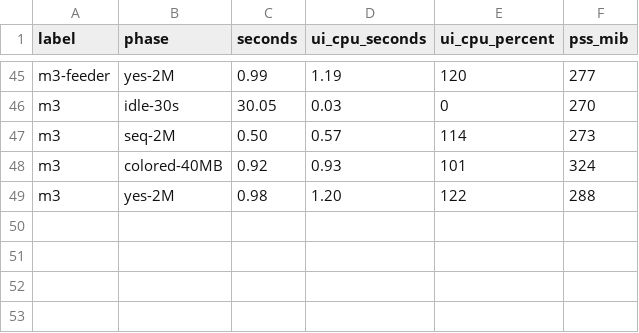
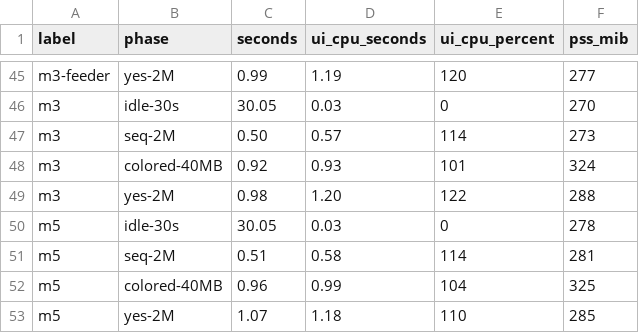
Before and after one commit to koavan/wtf-terminal, a CSV file: linux/bench/results.csv, drawn as a sheet; only a part is shown, gaps mark what is left out.

```diff
--- a/linux/bench/results.csv
+++ b/linux/bench/results.csv
@@ -49 +49,5 @@ m3,colored-40MB,0.92,0.93,101,324
 m3,yes-2M,0.98,1.20,122,288
+m5,idle-30s,30.05,0.03,0,278
+m5,seq-2M,0.51,0.58,114,281
+m5,colored-40MB,0.96,0.99,104,325
+m5,yes-2M,1.07,1.18,110,285
```
Also changed, not shown: 42 other files.
